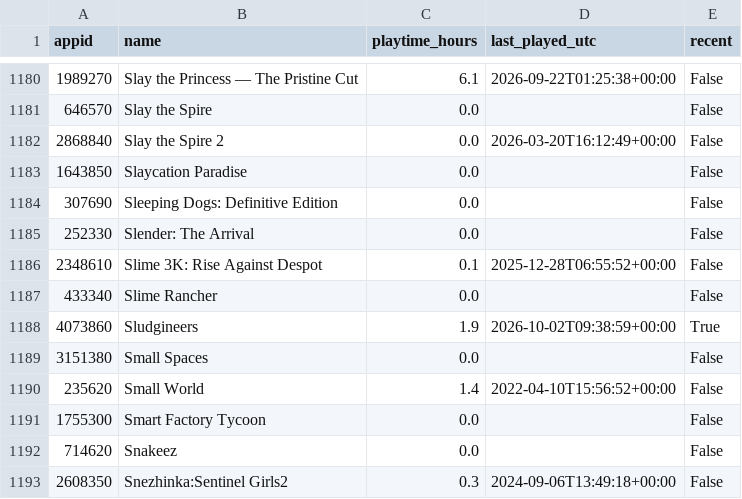
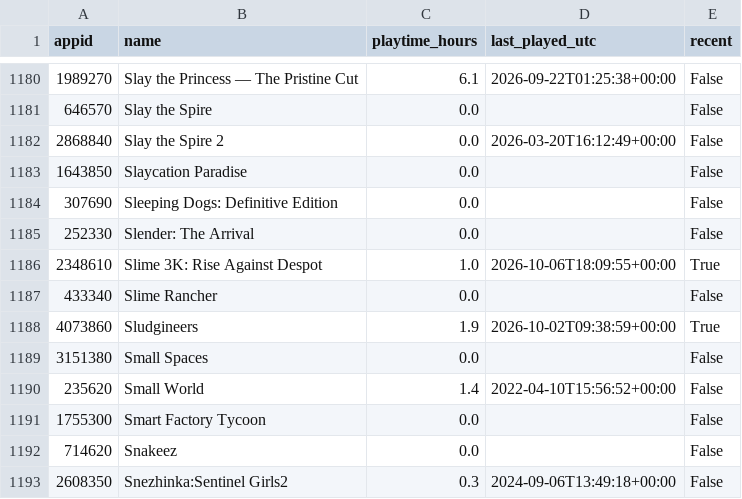
Before and after one commit to loiey8848-blip/steam-data, a CSV file: data/library.csv, drawn as a sheet; only a part is shown, gaps mark what is left out.

Commit message:
Update Steam library, wishlist and achievements

```diff
--- a/data/library.csv
+++ b/data/library.csv
@@ -1185,3 +1185,3 @@
 252330,Slender: The Arrival,0.0,,False
-2348610,Slime 3K: Rise Against Despot,0.1,2025-12-28T06:55:52+00:00,False
+2348610,Slime 3K: Rise Against Despot,1.0,2026-10-06T18:09:55+00:00,True
 433340,Slime Rancher,0.0,,False
```
Also changed, not shown: data/achievement-summary.csv, 33 other files.
